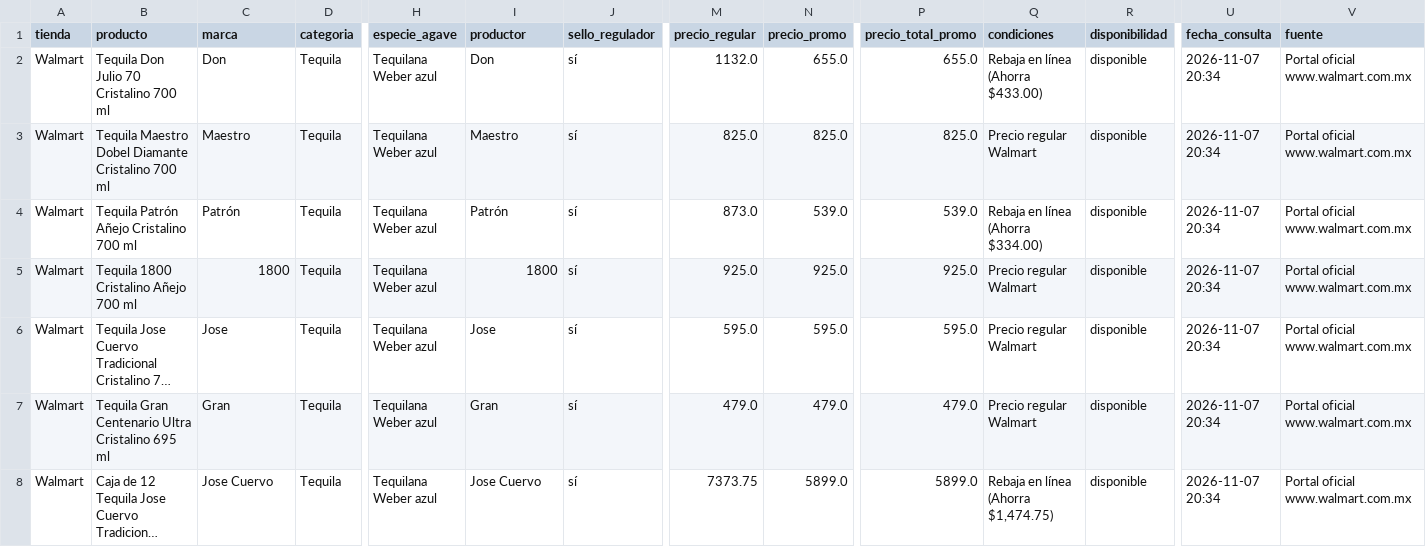
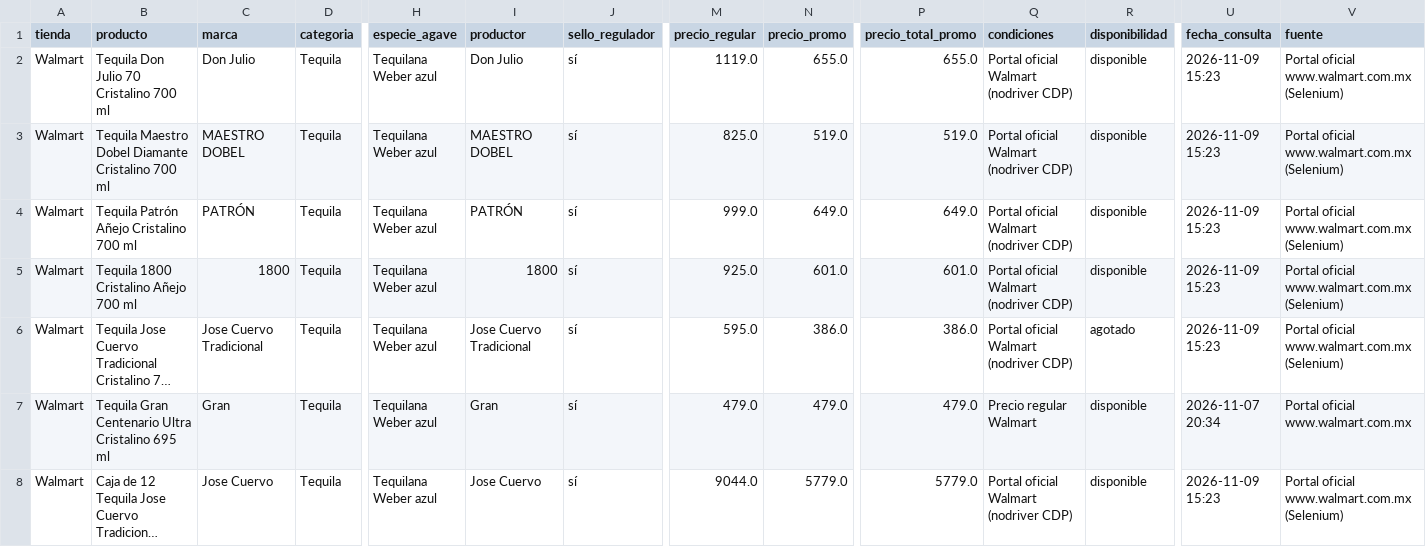
Before and after one commit to Cesar5701/cantina-familiar, a CSV file: data/scraped_walmart.csv, drawn as a sheet; only a part is shown, gaps mark what is left out; long unchanged cells end in …; the diff covers the shown part only; the diff names each change by its address in the sheet, - before the commit and + after, or states it on an @@ line.

Commit message:
feat(walmart): corrida real exitosa con nodriver en 25 PDPs prioritarias

```diff
--- a/data/scraped_walmart.csv
+++ b/data/scraped_walmart.csv
-C2 (marca): Don
+C2 (marca): Don Julio
-I2 (productor): Don
+I2 (productor): Don Julio
-M2 (precio_regular): 1132.0
+M2 (precio_regular): 1119.0
-Q2 (condiciones): Rebaja en línea (Ahorra $433.00)
+Q2 (condiciones): Portal oficial Walmart (nodriver CDP)
-U2:U6 (fecha_consulta): 2026-11-07 20:34
+U2:U6 (fecha_consulta): 2026-11-09 15:23
-V2:V6 (fuente): Portal oficial www.walmart.com.mx
+V2:V6 (fuente): Portal oficial www.walmart.com.mx (Selenium)
-C3 (marca): Maestro
+C3 (marca): MAESTRO DOBEL
-I3 (productor): Maestro
+I3 (productor): MAESTRO DOBEL
-N3 (precio_promo): 825.0
+N3 (precio_promo): 519.0
-P3 (precio_total_promo): 825.0
+P3 (precio_total_promo): 519.0
-Q3 (condiciones): Precio regular Walmart
+Q3 (condiciones): Portal oficial Walmart (nodriver CDP)
-C4 (marca): Patrón
+C4 (marca): PATRÓN
-I4 (productor): Patrón
+I4 (productor): PATRÓN
-M4 (precio_regular): 873.0
+M4 (precio_regular): 999.0
-N4 (precio_promo): 539.0
+N4 (precio_promo): 649.0
-P4 (precio_total_promo): 539.0
+P4 (precio_total_promo): 649.0
-Q4 (condiciones): Rebaja en línea (Ahorra $334.00)
+Q4 (condiciones): Portal oficial Walmart (nodriver CDP)
-N5 (precio_promo): 925.0
+N5 (precio_promo): 601.0
-P5 (precio_total_promo): 925.0
+P5 (precio_total_promo): 601.0
-Q5:Q6 (condiciones): Precio regular Walmart
+Q5:Q6 (condiciones): Portal oficial Walmart (nodriver CDP)
-C6 (marca): Jose
+C6 (marca): Jose Cuervo Tradicional
-I6 (productor): Jose
+I6 (productor): Jose Cuervo Tradicional
-N6 (precio_promo): 595.0
+N6 (precio_promo): 386.0
-P6 (precio_total_promo): 595.0
+P6 (precio_total_promo): 386.0
-R6 (disponibilidad): disponible
+R6 (disponibilidad): agotado
-M8 (precio_regular): 7373.75
+M8 (precio_regular): 9044.0
-N8 (precio_promo): 5899.0
+N8 (precio_promo): 5779.0
-P8 (precio_total_promo): 5899.0
+P8 (precio_total_promo): 5779.0
-Q8 (condiciones): Rebaja en línea (Ahorra $1,474.75)
+Q8 (condiciones): Portal oficial Walmart (nodriver CDP)
-U8 (fecha_consulta): 2026-11-07 20:34
+U8 (fecha_consulta): 2026-11-09 15:23
-V8 (fuente): Portal oficial www.walmart.com.mx
+V8 (fuente): Portal oficial www.walmart.com.mx (Selenium)
```
Also changed, not shown: 1 added row and 113 edited cells elsewhere in this file, 1 other file.
